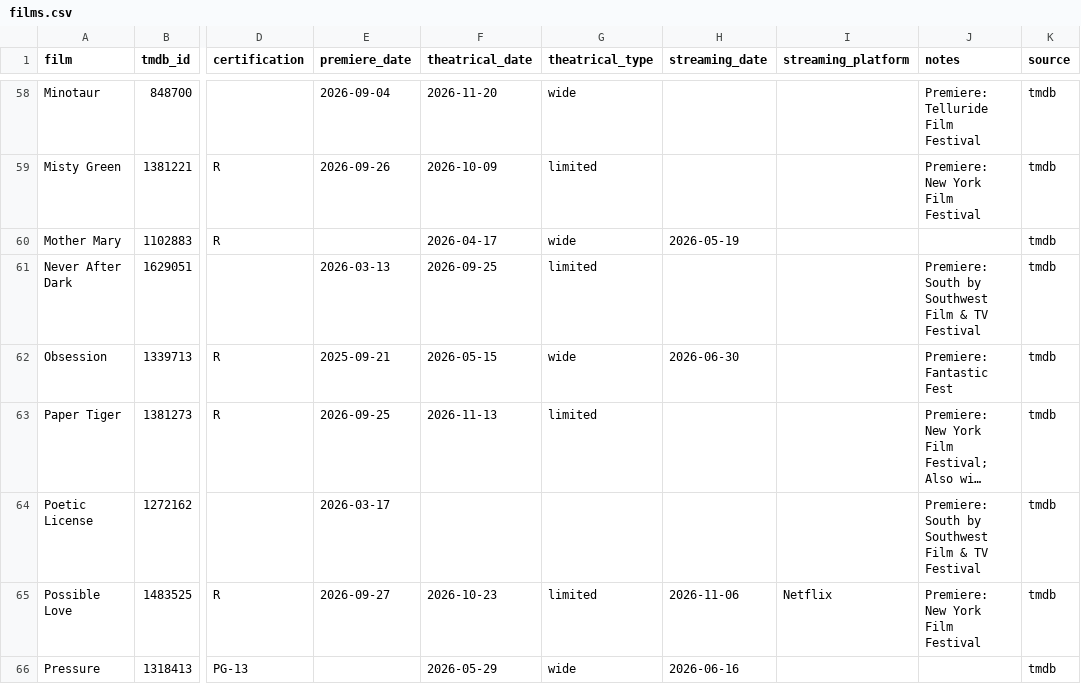
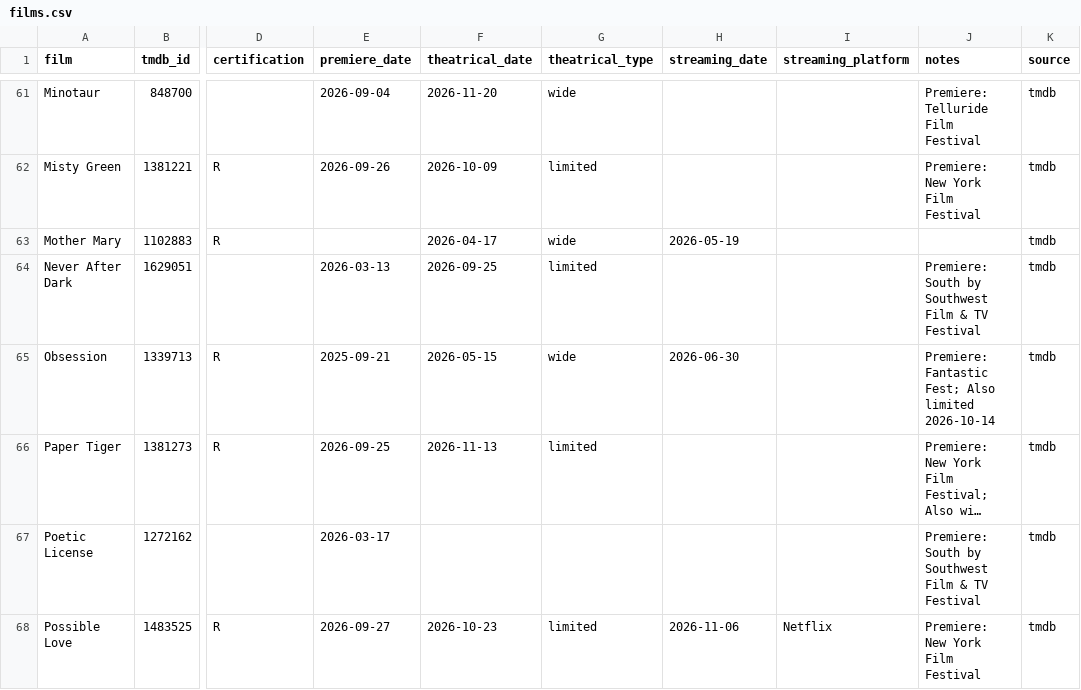
Before and after one commit to mattheuscolyn/oscars-dashboard, a CSV file: data/films.csv, drawn as a sheet; only a part is shown, gaps mark what is left out; the shorter side is filled out with more unchanged rows; long unchanged cells end in …; addresses are those after the commit; the diff covers the shown part only; the diff names each change by its address in the sheet, - before the commit and + after, or states it on an @@ line.

```diff
--- a/data/films.csv
+++ b/data/films.csv
-J65 (notes): Premiere: Fantastic Fest
+J65 (notes): Premiere: Fantastic Fest; Also limited 2026-10-14
```
Also changed, not shown: 4 added rows and 5 edited cells elsewhere in this file, data/missing_films.csv, 1 other file.
